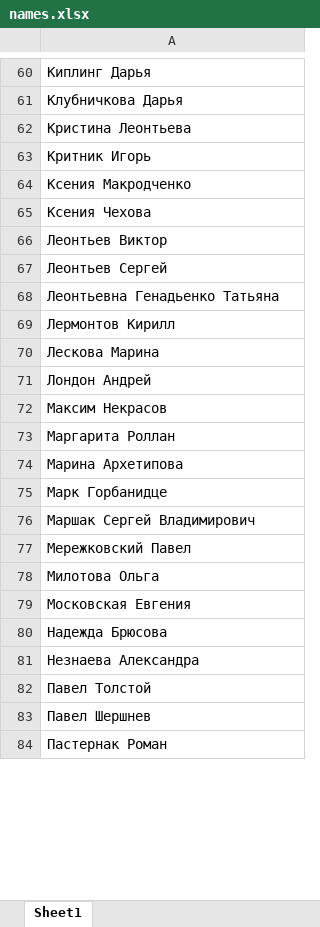
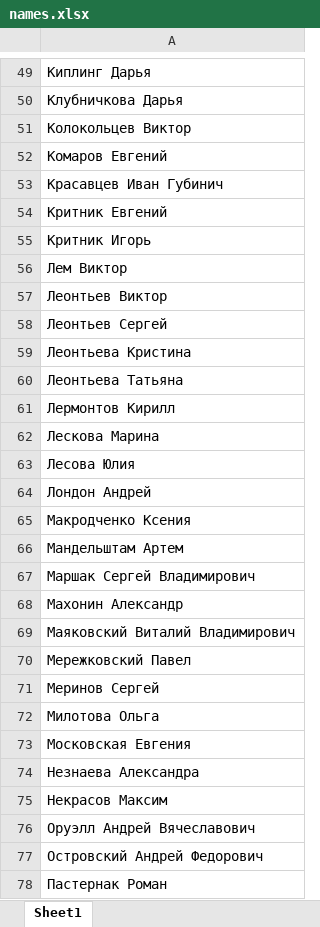
Before and after one commit to v-zaycev/AI-analysis-of-free-survey-responses, an Excel workbook: resources/names.xlsx, sheet Sheet1, drawn as a sheet; only a part is shown, gaps mark what is left out; values as stored, in another font and other column widths than the file's, no borders; table styles not drawn; removed rows and columns are numbered as before the commit, all else as after; the diff covers the shown part only; the diff names each change by its address in the sheet, - before the commit and + after, or states it on an @@ line.

```diff
--- a/resources/names.xlsx (sheet Sheet1)
+++ b/resources/names.xlsx (sheet Sheet1)
-A51: Кристина Леонтьева
+A51: Колокольцев Виктор
+row 52: Комаров Евгений
+row 53: Красавцев Иван Губинич
+row 54: Критник Евгений
-A56: Ксения Макродченко
+A56: Лем Виктор
-row 65: Ксения Чехова
-A59: Леонтьевна Генадьенко Татьяна
+A59: Леонтьева Кристина
+row 60: Леонтьева Татьяна
+row 63: Лесова Юлия
-A65: Максим Некрасов
+A65: Макродченко Ксения
-A66: Маргарита Роллан
+A66: Мандельштам Артем
-row 74: Марина Архетипова
-row 75: Марк Горбанидце
+row 68: Махонин Александр
+row 69: Маяковский Виталий Владимирович
+row 71: Меринов Сергей
-row 80: Надежда Брюсова
-A75: Павел Толстой
+A75: Некрасов Максим
-A76: Павел Шершнев
+A76: Оруэлл Андрей Вячеславович
+row 77: Островский Андрей Федорович
```
Also changed, not shown: 24 added rows, 33 removed rows and 27 edited cells elsewhere in this sheet, 4 other files.
